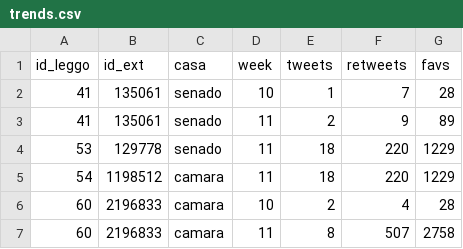
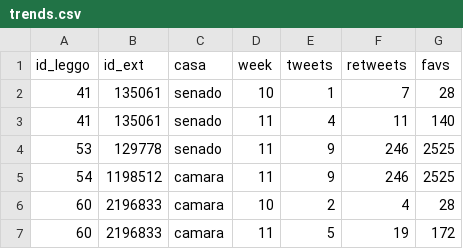
Before and after one commit to analytics-ufcg/leggo-trends, a CSV file: data/trends.csv, drawn as a sheet.

```diff
--- a/data/trends.csv
+++ b/data/trends.csv
@@ -2,6 +2,6 @@ id_leggo,id_ext,casa,week,tweets,retweets,favs
 41,135061,senado,10,1,7,28
-41,135061,senado,11,2,9,89
-53,129778,senado,11,18,220,1229
-54,1198512,camara,11,18,220,1229
+41,135061,senado,11,4,11,140
+53,129778,senado,11,9,246,2525
+54,1198512,camara,11,9,246,2525
 60,2196833,camara,10,2,4,28
-60,2196833,camara,11,8,507,2758
+60,2196833,camara,11,5,19,172
```
Also changed, not shown: 3 other files.
